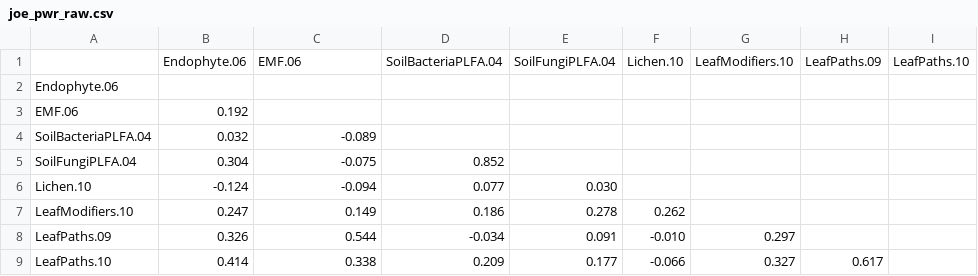
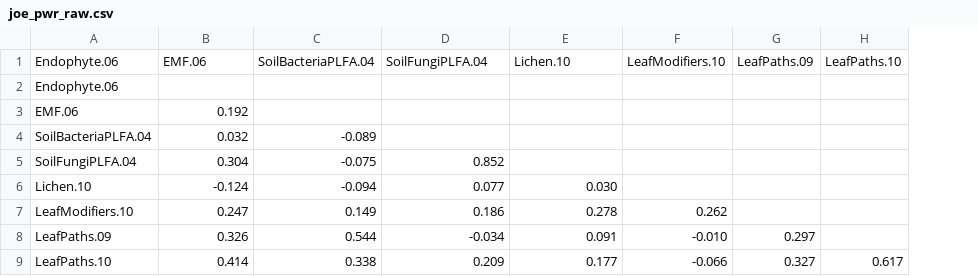
Before and after one commit to ECGen/JoE, a CSV file: data/joe_pwr_raw.csv, drawn as a sheet; removed rows and columns are numbered as before the commit, all else as after; the diff names each change by its address in the sheet, - before the commit and + after, or states it on an @@ line.

```diff
--- a/data/joe_pwr_raw.csv
+++ b/data/joe_pwr_raw.csv
-column F, rows 7-9: 0.262 | -0.010 | -0.066
-row 1:  | Endophyte.06 | EMF.06 | SoilBacteriaPLFA.04 | SoilFungiPLFA.04 | Lichen.10 | LeafModifiers.10 | LeafPaths.09 | LeafPaths.10
+row 1: Endophyte.06 | EMF.06 | SoilBacteriaPLFA.04 | SoilFungiPLFA.04 | Lichen.10 | LeafModifiers.10 | LeafPaths.09 | LeafPaths.10
-F7: (empty)
+F7: 0.262
-F8: 0.297
+F8: -0.010
-G8: (empty)
+G8: 0.297
-F9: 0.327
+F9: -0.066
-G9: 0.617
+G9: 0.327
-H9: (empty)
+H9: 0.617
```
Also changed, not shown: data/joe_pwr_max.csv, data/joe_pwr_max_sig.csv, 8 other files.
